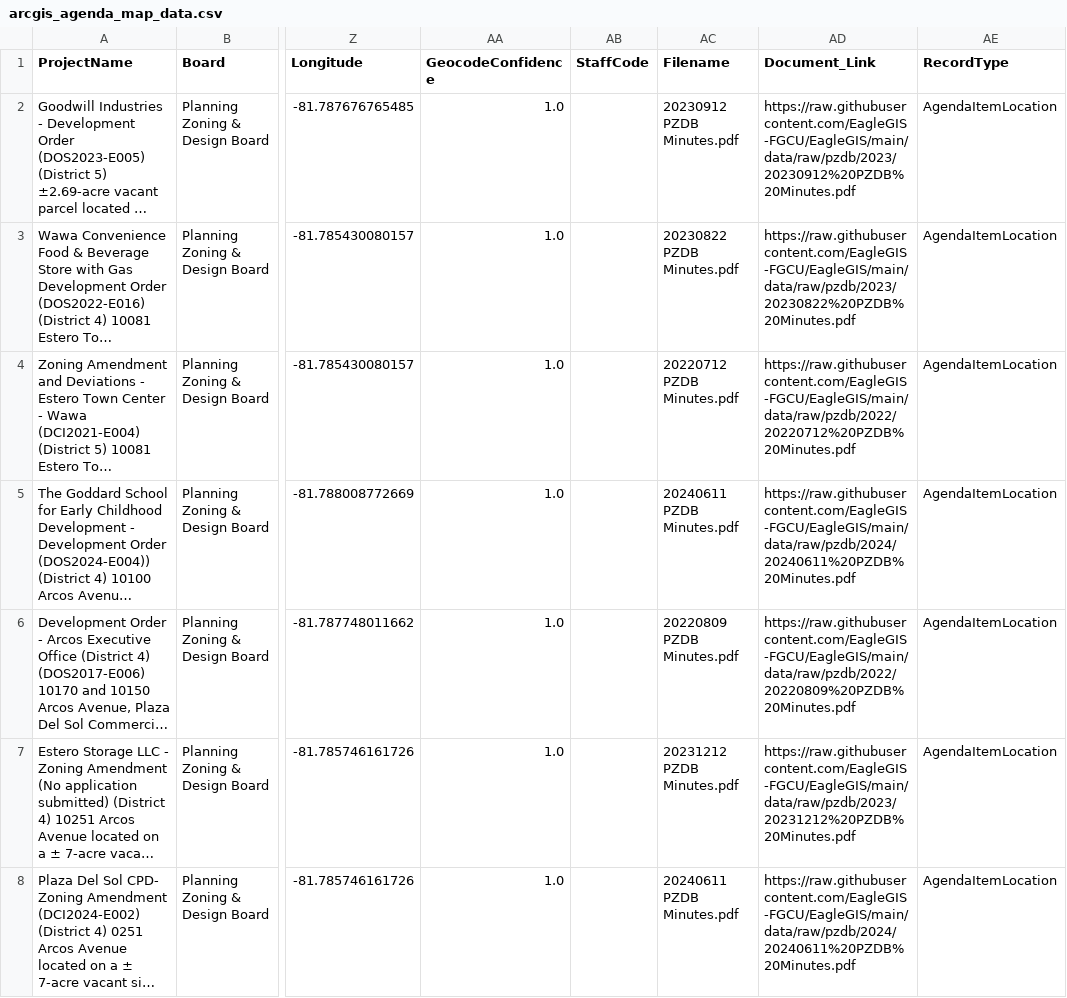
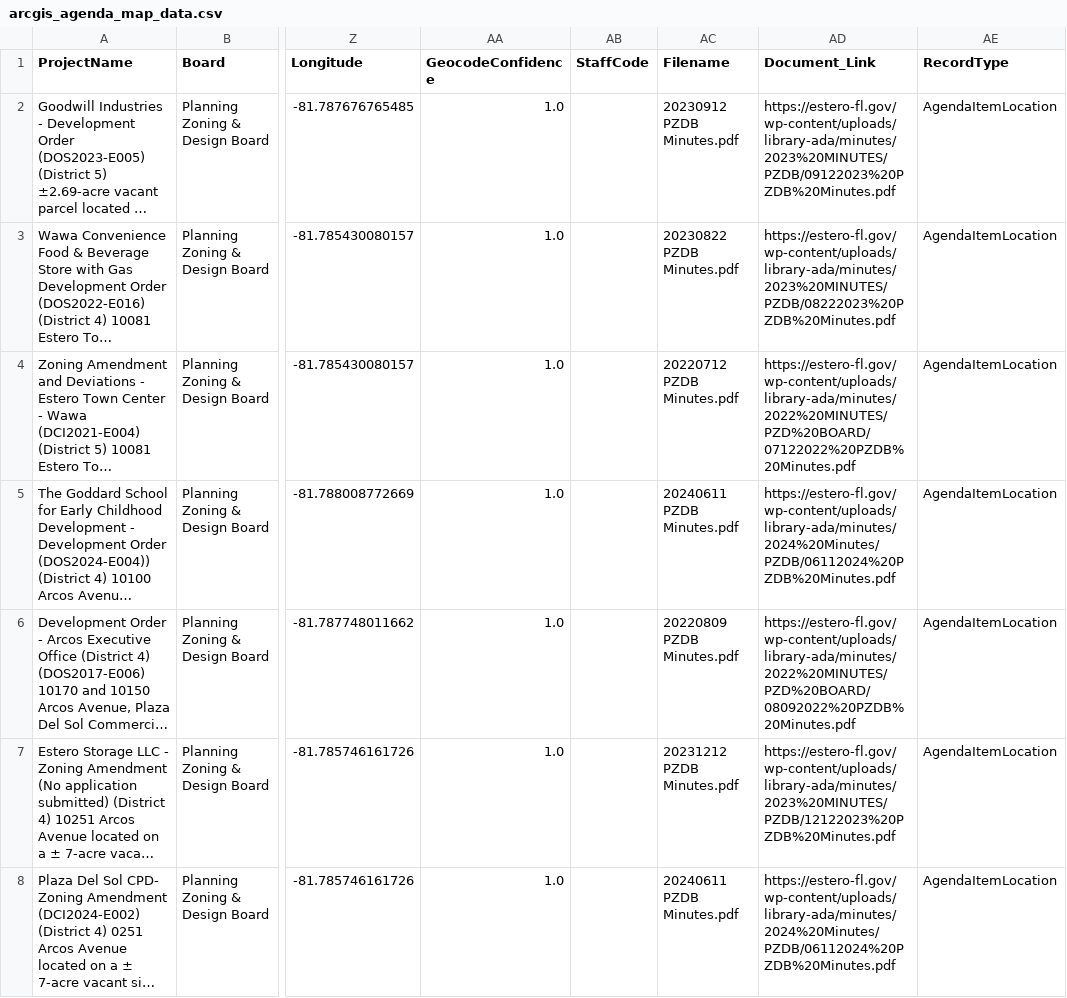
Before and after one commit to EagleGIS-FGCU/EagleGIS, a CSV file: normalized_csv_pilot/pzdb_from_raw_verify/arcgis_agenda_map_data.csv, drawn as a sheet; only a part is shown, gaps mark what is left out; long unchanged cells end in …; the diff covers the shown part only; the diff names each change by its address in the sheet, - before the commit and + after, or states it on an @@ line.

Commit message:
Changed document links to website

```diff
--- a/normalized_csv_pilot/pzdb_from_raw_verify/arcgis_agenda_map_data.csv
+++ b/normalized_csv_pilot/pzdb_from_raw_verify/arcgis_agenda_map_data.csv
-AD2 (Document_Link): https://raw.githubusercontent.com/EagleGIS-FGCU/EagleGIS/main/data/raw/pzdb/2023/20230912%20PZDB%20Minutes.pdf
+AD2 (Document_Link): https://estero-fl.gov/wp-content/uploads/library-ada/minutes/2023%20MINUTES/PZDB/09122023%20PZDB%20Minutes.pdf
-AD3 (Document_Link): https://raw.githubusercontent.com/EagleGIS-FGCU/EagleGIS/main/data/raw/pzdb/2023/20230822%20PZDB%20Minutes.pdf
+AD3 (Document_Link): https://estero-fl.gov/wp-content/uploads/library-ada/minutes/2023%20MINUTES/PZDB/08222023%20PZDB%20Minutes.pdf
-AD4 (Document_Link): https://raw.githubusercontent.com/EagleGIS-FGCU/EagleGIS/main/data/raw/pzdb/2022/20220712%20PZDB%20Minutes.pdf
+AD4 (Document_Link): https://estero-fl.gov/wp-content/uploads/library-ada/minutes/2022%20MINUTES/PZD%20BOARD/07122022%20PZDB%20Minutes.pdf
-AD5 (Document_Link): https://raw.githubusercontent.com/EagleGIS-FGCU/EagleGIS/main/data/raw/pzdb/2024/20240611%20PZDB%20Minutes.pdf
+AD5 (Document_Link): https://estero-fl.gov/wp-content/uploads/library-ada/minutes/2024%20Minutes/PZDB/06112024%20PZDB%20Minutes.pdf
-AD6 (Document_Link): https://raw.githubusercontent.com/EagleGIS-FGCU/EagleGIS/main/data/raw/pzdb/2022/20220809%20PZDB%20Minutes.pdf
+AD6 (Document_Link): https://estero-fl.gov/wp-content/uploads/library-ada/minutes/2022%20MINUTES/PZD%20BOARD/08092022%20PZDB%20Minutes.pdf
-AD7 (Document_Link): https://raw.githubusercontent.com/EagleGIS-FGCU/EagleGIS/main/data/raw/pzdb/2023/20231212%20PZDB%20Minutes.pdf
+AD7 (Document_Link): https://estero-fl.gov/wp-content/uploads/library-ada/minutes/2023%20MINUTES/PZDB/12122023%20PZDB%20Minutes.pdf
-AD8 (Document_Link): https://raw.githubusercontent.com/EagleGIS-FGCU/EagleGIS/main/data/raw/pzdb/2024/20240611%20PZDB%20Minutes.pdf
+AD8 (Document_Link): https://estero-fl.gov/wp-content/uploads/library-ada/minutes/2024%20Minutes/PZDB/06112024%20PZDB%20Minutes.pdf
```
Also changed, not shown: 100 edited cells elsewhere in this file, normalized_csv_pilot/pzdb_from_raw_verify/meetings_v2.csv.
